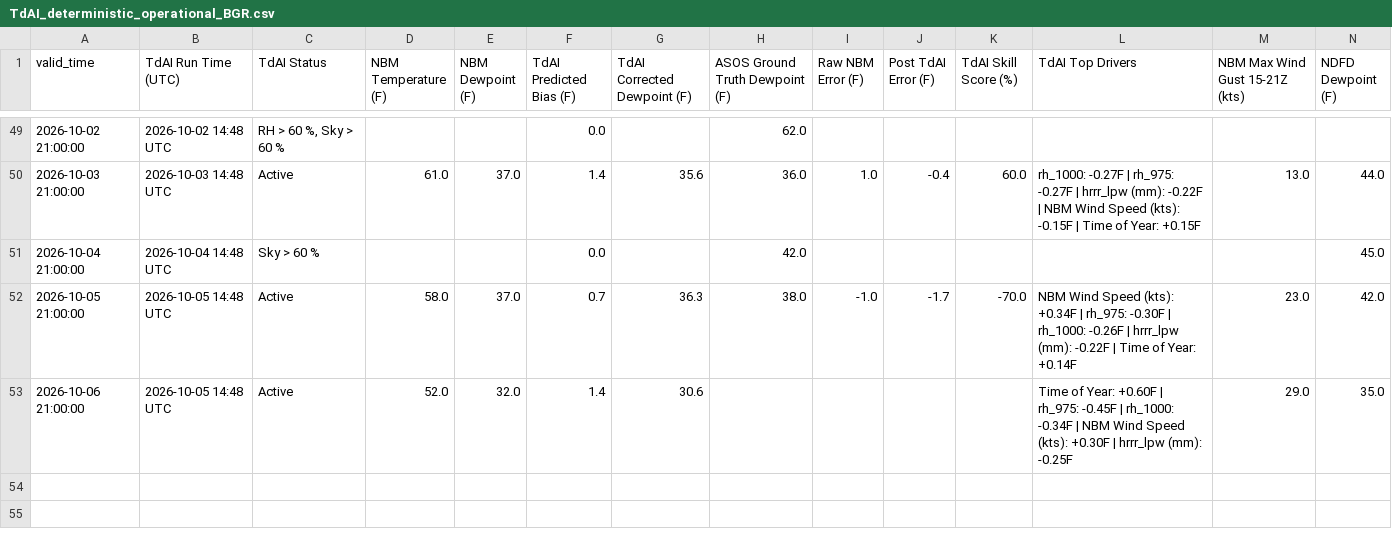
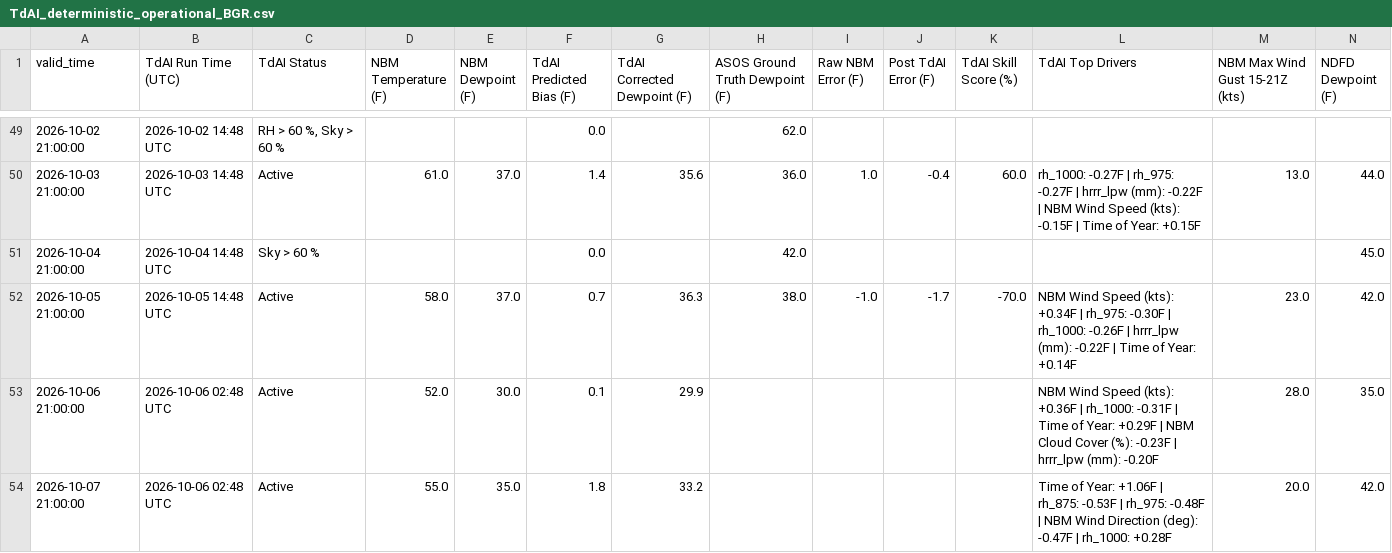
Before and after one commit to sean838432/TdAI, a CSV file: deterministic_output/TdAI_deterministic_operational_BGR.csv, drawn as a sheet; only a part is shown, gaps mark what is left out; rows hold the shown columns only; the diff names each change by its address in the sheet, - before the commit and + after, or states it on an @@ line.

```diff
--- a/deterministic_output/TdAI_deterministic_operational_BGR.csv
+++ b/deterministic_output/TdAI_deterministic_operational_BGR.csv
-B53 (TdAI Run Time (UTC)): 2026-10-05 14:48 UTC
+B53 (TdAI Run Time (UTC)): 2026-10-06 02:48 UTC
-E53 (NBM Dewpoint (F)): 32.0
+E53 (NBM Dewpoint (F)): 30.0
-F53 (TdAI Predicted Bias (F)): 1.4
+F53 (TdAI Predicted Bias (F)): 0.1
-G53 (TdAI Corrected Dewpoint (F)): 30.6
+G53 (TdAI Corrected Dewpoint (F)): 29.9
-L53 (TdAI Top Drivers): Time of Year: +0.60F | rh_975: -0.45F | rh_1000: -0.34F | NBM Wind Speed (kts): +0.30F | hrrr_lpw (mm): -0.25F
+L53 (TdAI Top Drivers): NBM Wind Speed (kts): +0.36F | rh_1000: -0.31F | Time of Year: +0.29F | NBM Cloud Cover (%): -0.23F | hrrr_lpw (mm): -0.20F
-M53 (NBM Max Wind Gust 15-21Z (kts)): 29.0
+M53 (NBM Max Wind Gust 15-21Z (kts)): 28.0
+row 54: 2026-10-07 21:00:00 | 2026-10-06 02:48 UTC | Active | 55.0 | 35.0 | 1.8 | 33.2 |  |  |  |  | Time of Year: +1.06F | rh_875: -0.53F | rh_975: -0.48F | NBM Wind Direction (deg): -0.47F | rh_1000: +0.28F | 20.0 | 42.0
```
Also changed, not shown: probabilistic_output/TdAI_probabilistic_operational_BGR.csv, probabilistic_output/TdAI_probabilistic_operational_CAR.csv, 9 other files.
